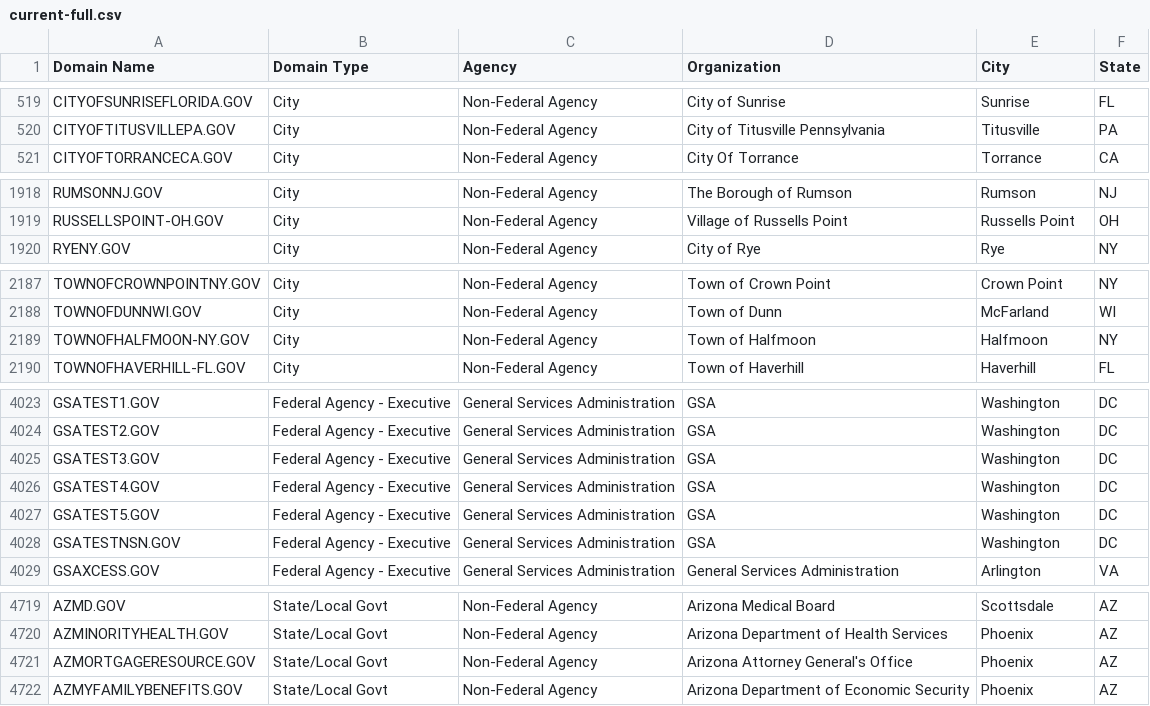
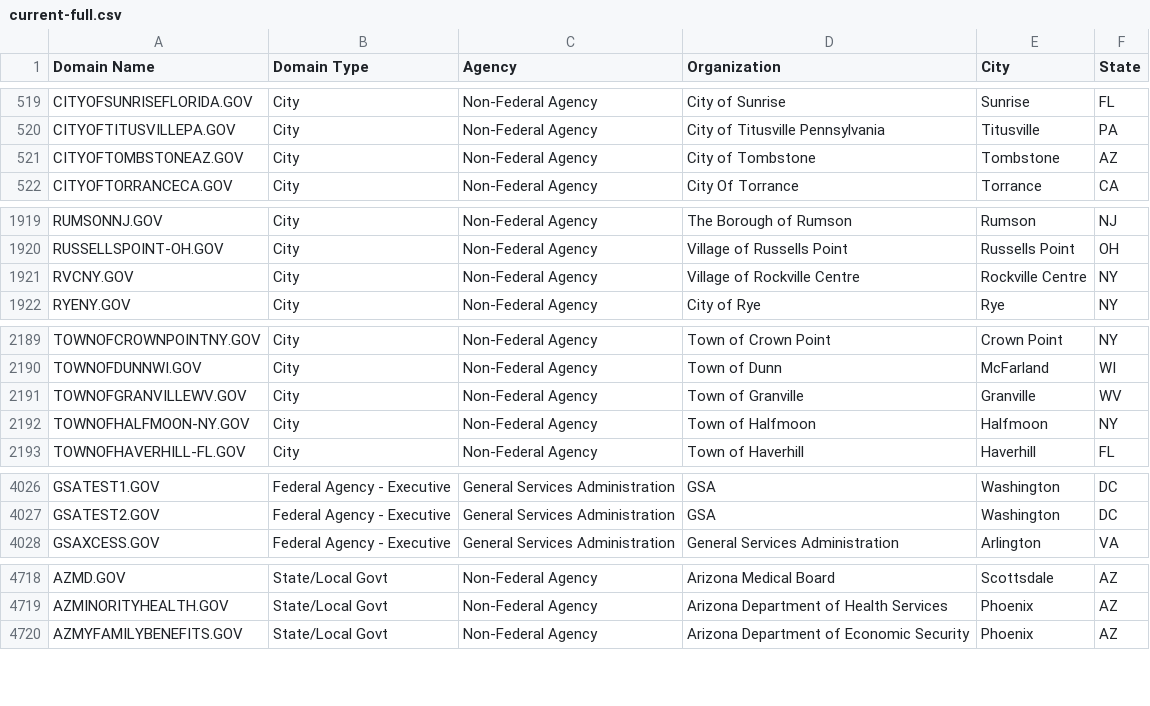
Before and after one commit to GSA/data, a CSV file: dotgov-domains/current-full.csv, drawn as a sheet; only a part is shown, gaps mark what is left out; removed rows and columns are numbered as before the commit, all else as after; the diff covers the shown part only; the diff names each change by its address in the sheet, - before the commit and + after, or states it on an @@ line.

```diff
--- a/dotgov-domains/current-full.csv
+++ b/dotgov-domains/current-full.csv
+row 521: CITYOFTOMBSTONEAZ.GOV | City | Non-Federal Agency | City of Tombstone | Tombstone | AZ
+row 1921: RVCNY.GOV | City | Non-Federal Agency | Village of Rockville Centre | Rockville Centre | NY
+row 2191: TOWNOFGRANVILLEWV.GOV | City | Non-Federal Agency | Town of Granville | Granville | WV
-row 4025: GSATEST3.GOV | Federal Agency - Executive | General Services Administration | GSA | Washington | DC
-row 4026: GSATEST4.GOV | Federal Agency - Executive | General Services Administration | GSA | Washington | DC
-row 4027: GSATEST5.GOV | Federal Agency - Executive | General Services Administration | GSA | Washington | DC
-row 4028: GSATESTNSN.GOV | Federal Agency - Executive | General Services Administration | GSA | Washington | DC
-row 4721: AZMORTGAGERESOURCE.GOV | State/Local Govt | Non-Federal Agency | Arizona Attorney General's Office | Phoenix | AZ
```
Also changed, not shown: 1 added row and 1 edited cell elsewhere in this file, dotgov-domains/current-federal.csv.
